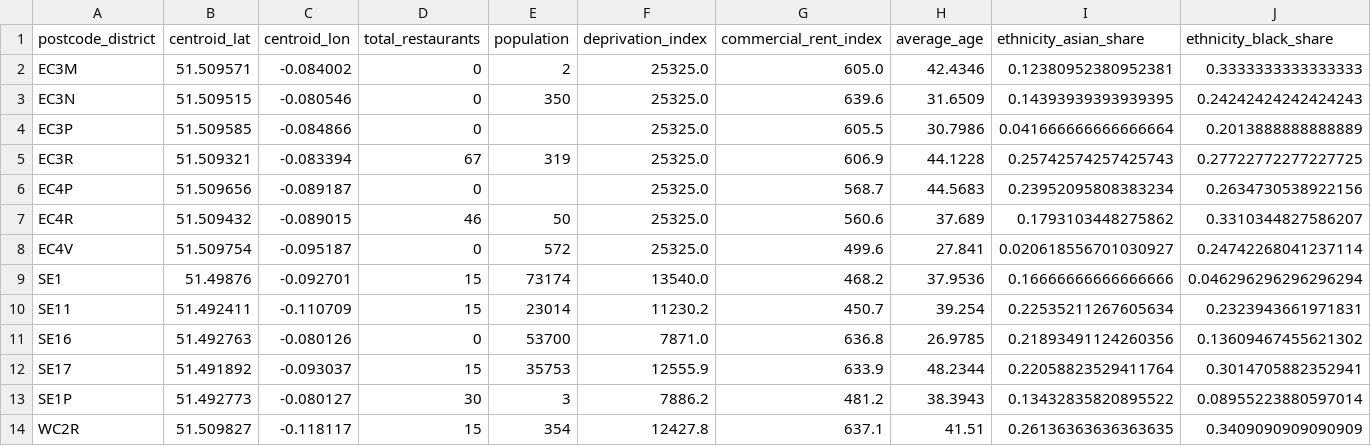
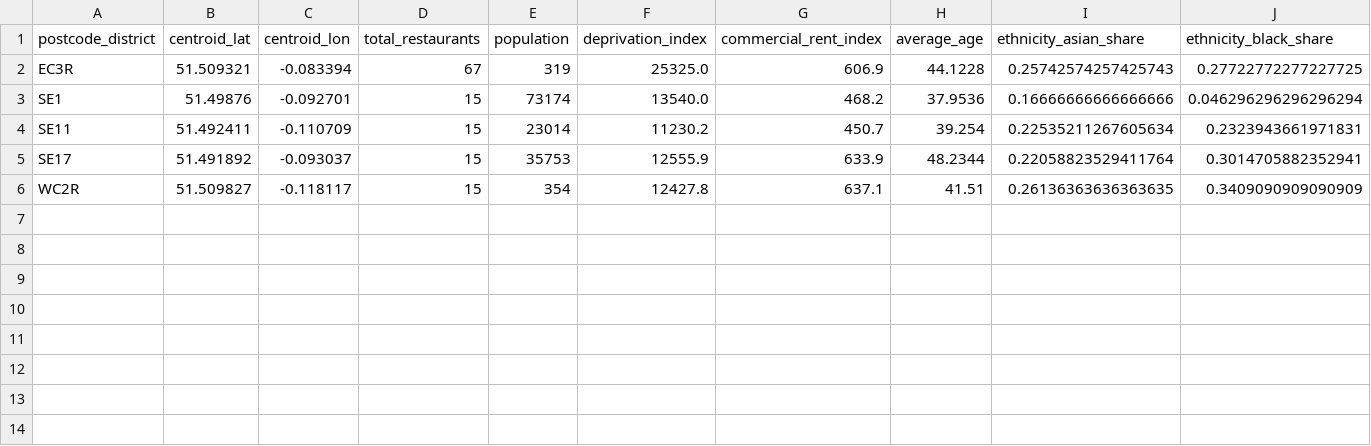
Before and after one commit to AdrielAu/PlotLuck, a CSV file: data/sample/districts.csv, drawn as a sheet; only a part is shown; rows hold the shown columns only; the diff names each change by its address in the sheet, - before the commit and + after, or states it on an @@ line.

```diff
--- a/data/sample/districts.csv
+++ b/data/sample/districts.csv
-row 2: EC3M | 51.509571 | -0.084002 | 0 | 2 | 25325.0 | 605.0 | 42.4346 | 0.12380952380952381 | 0.3333333333333333
-row 3: EC3N | 51.509515 | -0.080546 | 0 | 350 | 25325.0 | 639.6 | 31.6509 | 0.14393939393939395 | 0.24242424242424243
-row 4: EC3P | 51.509585 | -0.084866 | 0 |  | 25325.0 | 605.5 | 30.7986 | 0.041666666666666664 | 0.2013888888888889
-row 6: EC4P | 51.509656 | -0.089187 | 0 |  | 25325.0 | 568.7 | 44.5683 | 0.23952095808383234 | 0.2634730538922156
-row 7: EC4R | 51.509432 | -0.089015 | 46 | 50 | 25325.0 | 560.6 | 37.689 | 0.1793103448275862 | 0.3310344827586207
-row 8: EC4V | 51.509754 | -0.095187 | 0 | 572 | 25325.0 | 499.6 | 27.841 | 0.020618556701030927 | 0.24742268041237114
-row 11: SE16 | 51.492763 | -0.080126 | 0 | 53700 | 7871.0 | 636.8 | 26.9785 | 0.21893491124260356 | 0.13609467455621302
-row 13: SE1P | 51.492773 | -0.080127 | 30 | 3 | 7886.2 | 481.2 | 38.3943 | 0.13432835820895522 | 0.08955223880597014
```
Also changed, not shown: data/sample/district_cuisine_supply.csv, data/sample/restaurants.csv, 11 other files.
